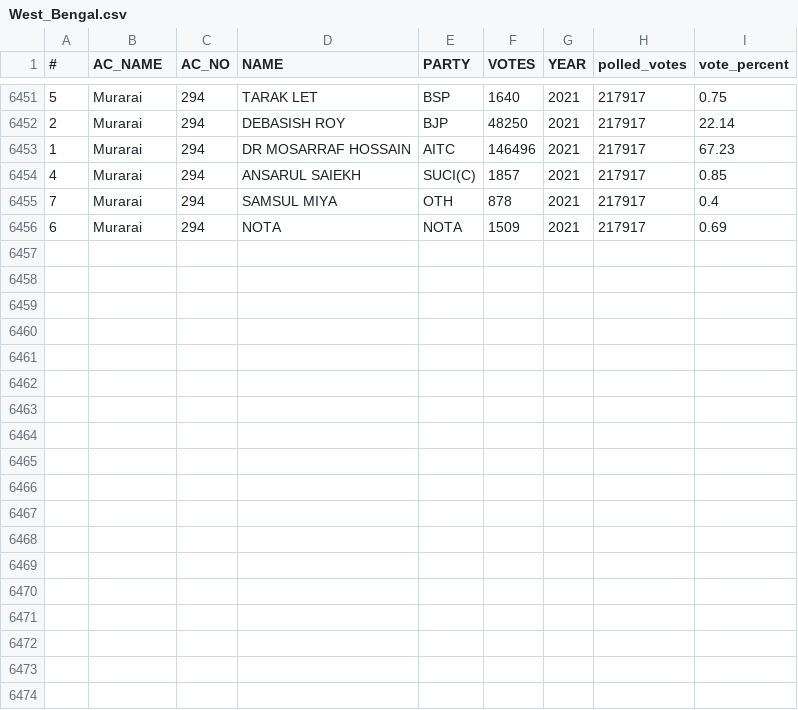
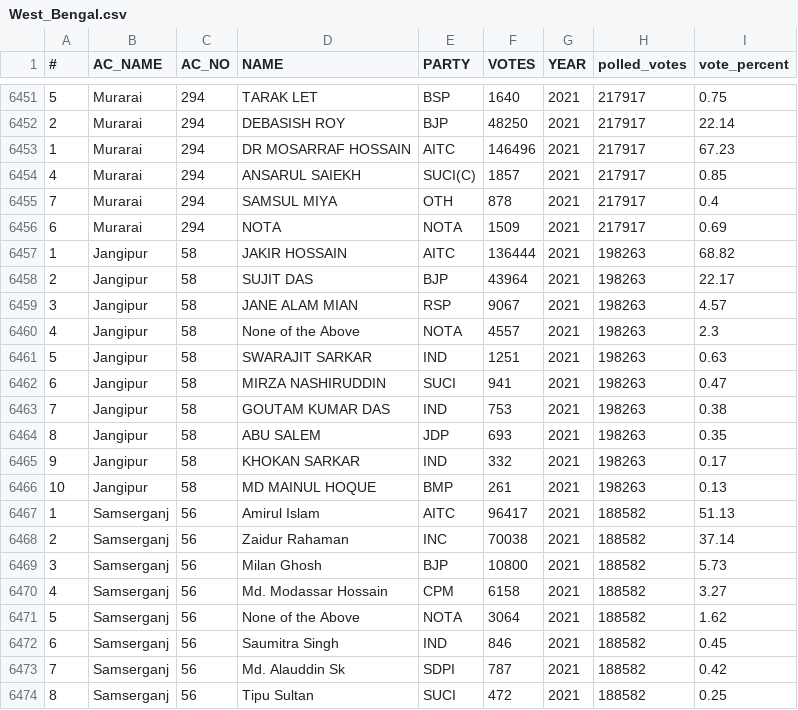
Before and after one commit to Data-Analytics/data-analytics.github.io, a CSV file: Election_Data_2021/West_Bengal.csv, drawn as a sheet; only a part is shown, gaps mark what is left out.

Commit message:
added west bengal by elections

```diff
--- a/Election_Data_2021/West_Bengal.csv
+++ b/Election_Data_2021/West_Bengal.csv
@@ -6456 +6456,19 @@
 6,Murarai,294,NOTA,NOTA,1509,2021,217917,0.69
+1,Jangipur,58,JAKIR HOSSAIN,AITC,136444,2021,198263,68.82
+2,Jangipur,58,SUJIT DAS,BJP,43964,2021,198263,22.17
+3,Jangipur,58,JANE ALAM MIAN,RSP,9067,2021,198263,4.57
+4,Jangipur,58,None of the Above,NOTA,4557,2021,198263,2.3
+5,Jangipur,58,SWARAJIT SARKAR,IND,1251,2021,198263,0.63
+6,Jangipur,58,MIRZA NASHIRUDDIN,SUCI,941,2021,198263,0.47
+7,Jangipur,58,GOUTAM KUMAR DAS,IND,753,2021,198263,0.38
+8,Jangipur,58,ABU SALEM,JDP,693,2021,198263,0.35
+9,Jangipur,58,KHOKAN SARKAR,IND,332,2021,198263,0.17
+10,Jangipur,58,MD MAINUL HOQUE,BMP,261,2021,198263,0.13
+1,Samserganj,56,Amirul Islam,AITC,96417,2021,188582,51.13
+2,Samserganj,56,Zaidur Rahaman,INC,70038,2021,188582,37.14
+3,Samserganj,56,Milan Ghosh,BJP,10800,2021,188582,5.73
+4,Samserganj,56,Md. Modassar Hossain,CPM,6158,2021,188582,3.27
+5,Samserganj,56,None of the Above,NOTA,3064,2021,188582,1.62
+6,Samserganj,56,Saumitra Singh,IND,846,2021,188582,0.45
+7,Samserganj,56,Md. Alauddin Sk,SDPI,787,2021,188582,0.42
+8,Samserganj,56,Tipu Sultan,SUCI,472,2021,188582,0.25
```
Also changed, not shown: 2 other files.
